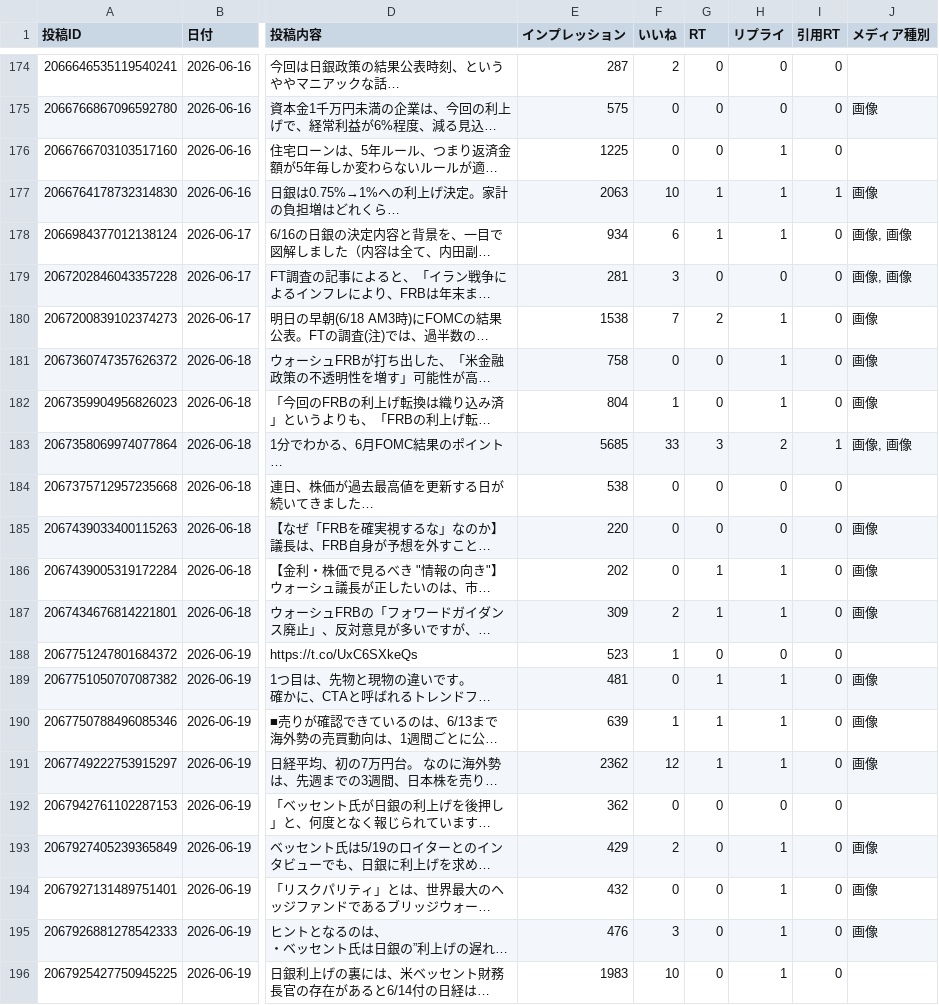
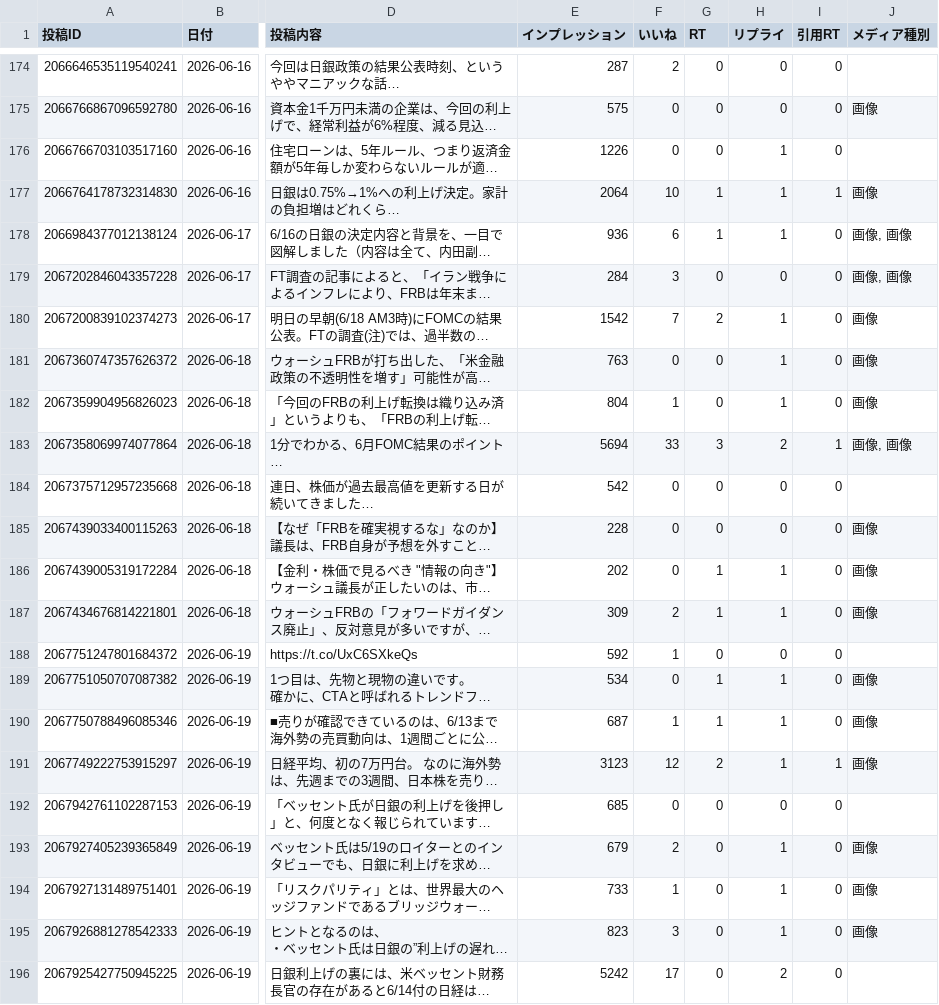
Before and after one commit to take-cmd-web/X_follower, a CSV file: data/x_posts.csv, drawn as a sheet; only a part is shown, gaps mark what is left out; long unchanged cells end in …; the diff names each change by its address in the sheet, - before the commit and + after, or states it on an @@ line.

Commit message:
update x_posts.csv 2026-06-20 10:47

```diff
--- a/data/x_posts.csv
+++ b/data/x_posts.csv
-E176 (インプレッション): 1225
+E176 (インプレッション): 1226
-E177 (インプレッション): 2063
+E177 (インプレッション): 2064
-E178 (インプレッション): 934
+E178 (インプレッション): 936
-E179 (インプレッション): 281
+E179 (インプレッション): 284
-E180 (インプレッション): 1538
+E180 (インプレッション): 1542
-E181 (インプレッション): 758
+E181 (インプレッション): 763
-E183 (インプレッション): 5685
+E183 (インプレッション): 5694
-E184 (インプレッション): 538
+E184 (インプレッション): 542
-E185 (インプレッション): 220
+E185 (インプレッション): 228
-E188 (インプレッション): 523
+E188 (インプレッション): 592
-E189 (インプレッション): 481
+E189 (インプレッション): 534
-E190 (インプレッション): 639
+E190 (インプレッション): 687
-E191 (インプレッション): 2362
+E191 (インプレッション): 3123
-G191 (RT): 1
+G191 (RT): 2
-I191 (引用RT): 0
+I191 (引用RT): 1
-E192 (インプレッション): 362
+E192 (インプレッション): 685
-E193 (インプレッション): 429
+E193 (インプレッション): 679
-E194 (インプレッション): 432
+E194 (インプレッション): 733
-F194 (いいね): 0
+F194 (いいね): 1
-E195 (インプレッション): 476
+E195 (インプレッション): 823
-E196 (インプレッション): 1983
+E196 (インプレッション): 5242
-F196 (いいね): 10
+F196 (いいね): 17
-H196 (リプライ): 1
+H196 (リプライ): 2
```
